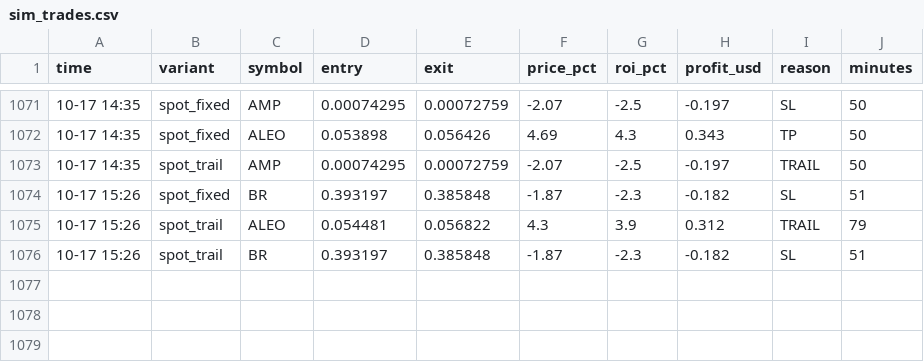
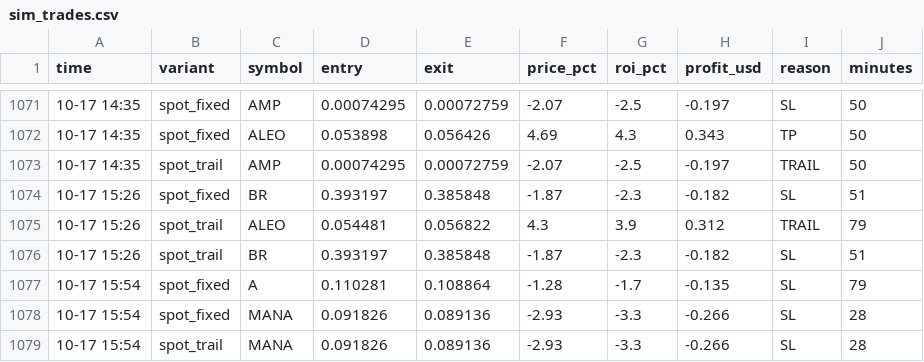
Before and after one commit to Ehsan2893/top1000.py, a CSV file: sim_trades.csv, drawn as a sheet; only a part is shown, gaps mark what is left out; the diff names each change by its address in the sheet, - before the commit and + after, or states it on an @@ line.

```diff
--- a/sim_trades.csv
+++ b/sim_trades.csv
+row 1077: 10-17 15:54 | spot_fixed | A | 0.110281 | 0.108864 | -1.28 | -1.7 | -0.135 | SL | 79
+row 1078: 10-17 15:54 | spot_fixed | MANA | 0.091826 | 0.089136 | -2.93 | -3.3 | -0.266 | SL | 28
+row 1079: 10-17 15:54 | spot_trail | MANA | 0.091826 | 0.089136 | -2.93 | -3.3 | -0.266 | SL | 28
```
Also changed, not shown: 2 other files.
